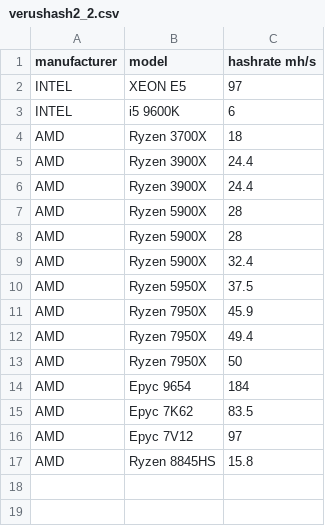
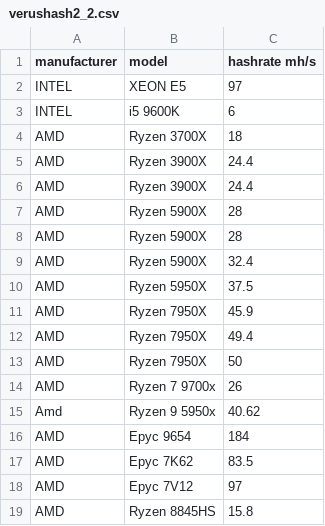
Before and after one commit to warthog-network/hashrates, a CSV file: verushash2_2.csv, drawn as a sheet; the diff names each change by its address in the sheet, - before the commit and + after, or states it on an @@ line.

Commit message:
Update verushash2_2.csv

```diff
--- a/verushash2_2.csv
+++ b/verushash2_2.csv
+row 14: AMD | Ryzen 7 9700x | 26
+row 15: Amd | Ryzen 9 5950x | 40.62
```
